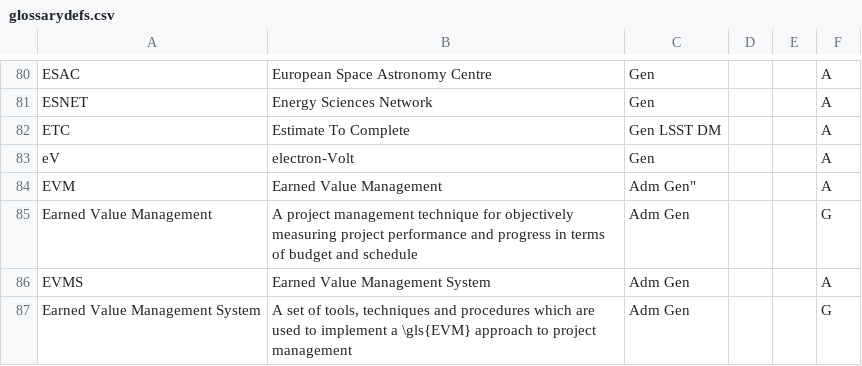
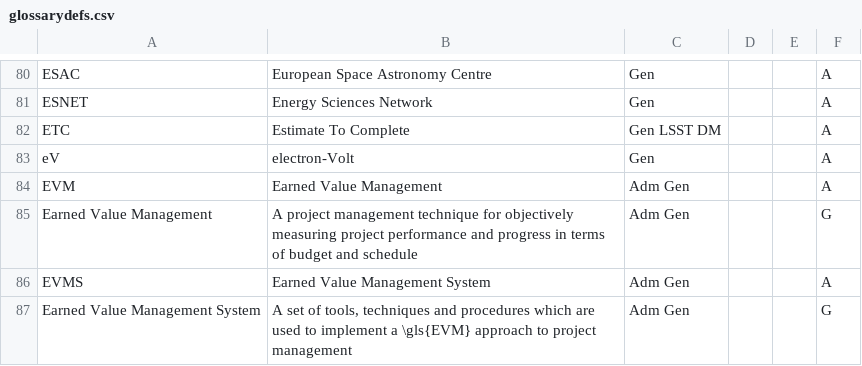
Before and after one commit to lsst/lsst-texmf, a CSV file: etc/glossarydefs.csv, drawn as a sheet; only a part is shown, gaps mark what is left out.

Commit message:
Remove bad quotation mark.

```diff
--- a/etc/glossarydefs.csv
+++ b/etc/glossarydefs.csv
@@ -83,3 +83,3 @@
 "eV","electron-Volt","Gen","","","A"
-"EVM","Earned Value Management",""Adm Gen","","","A"
+"EVM","Earned Value Management","Adm Gen","","","A"
 "Earned Value Management","A project management technique for objectively measuring project performance and progress in terms of budget and schedule","Adm Gen","","","G"
```
